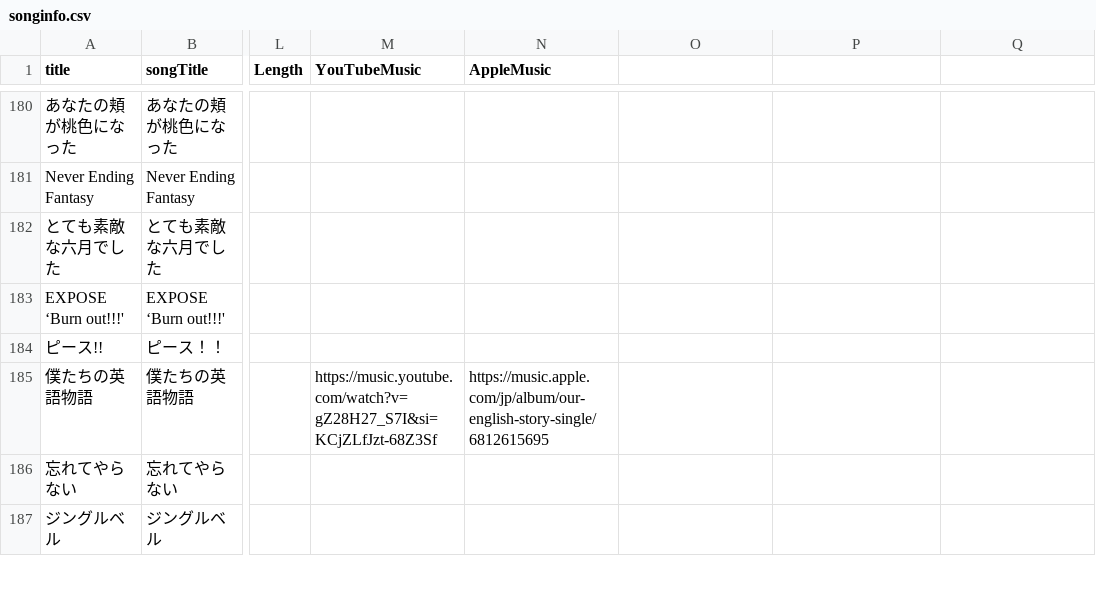
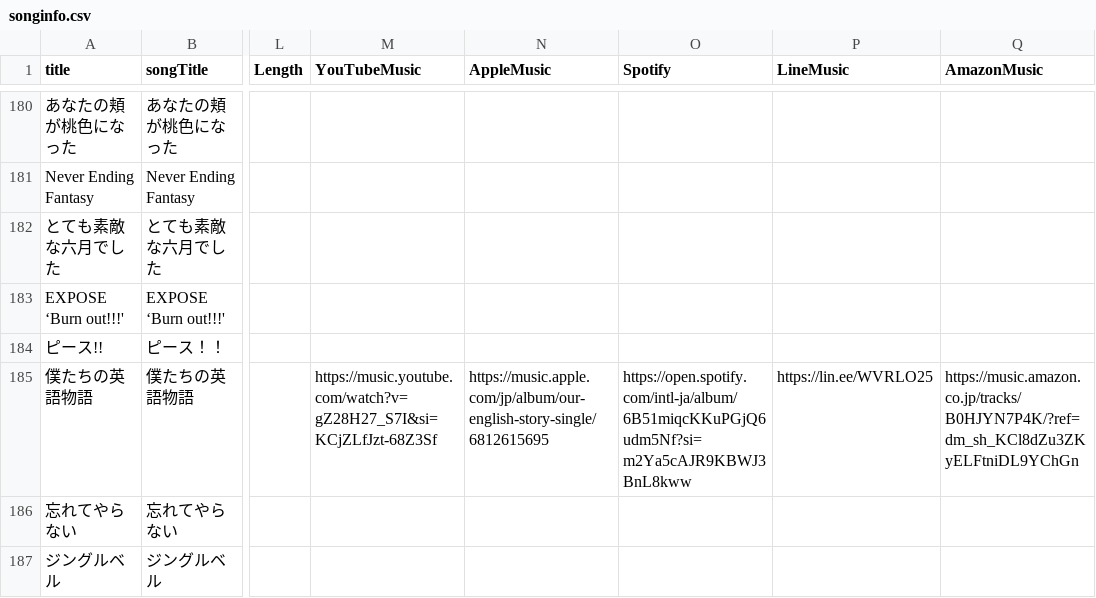
Before and after one commit to katsu1101/song-list-sites, a CSV file: public/songinfo.csv, drawn as a sheet; only a part is shown, gaps mark what is left out; the diff names each change by its address in the sheet, - before the commit and + after, or states it on an @@ line.

```diff
--- a/public/songinfo.csv
+++ b/public/songinfo.csv
-O1: (empty)
+O1: Spotify
-P1: (empty)
+P1: LineMusic
-Q1: (empty)
+Q1: AmazonMusic
-O185 (Spotify): (empty)
+O185 (Spotify): https://open.spotify.com/intl-ja/album/6B51miqcKKuPGjQ6udm5Nf?si=m2Ya5cAJR9KBWJ3BnL8kww
-P185 (LineMusic): (empty)
+P185 (LineMusic): https://lin.ee/WVRLO25
-Q185 (AmazonMusic): (empty)
+Q185 (AmazonMusic): https://music.amazon.co.jp/tracks/B0HJYN7P4K/?ref=dm_sh_KCl8dZu3ZKyELFtniDL9YChGn
```
Also changed, not shown: 4 other files.
